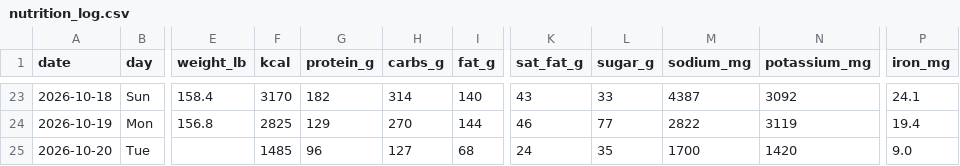
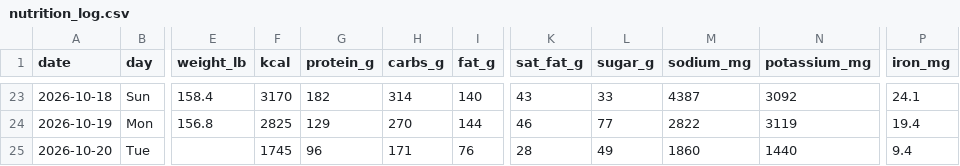
Before and after one commit to bro2jo/leyenda, a CSV file: real/logs/nutrition_log.csv, drawn as a sheet; only a part is shown, gaps mark what is left out; the diff names each change by its address in the sheet, - before the commit and + after, or states it on an @@ line.

```diff
--- a/real/logs/nutrition_log.csv
+++ b/real/logs/nutrition_log.csv
-F25 (kcal): 1485
+F25 (kcal): 1745
-H25 (carbs_g): 127
+H25 (carbs_g): 171
-I25 (fat_g): 68
+I25 (fat_g): 76
-K25 (sat_fat_g): 24
+K25 (sat_fat_g): 28
-L25 (sugar_g): 35
+L25 (sugar_g): 49
-M25 (sodium_mg): 1700
+M25 (sodium_mg): 1860
-N25 (potassium_mg): 1420
+N25 (potassium_mg): 1440
-P25 (iron_mg): 9.0
+P25 (iron_mg): 9.4
```
Also changed, not shown: real/logs/food_entries.csv, real/logs/food_library.csv, 2 other files.
